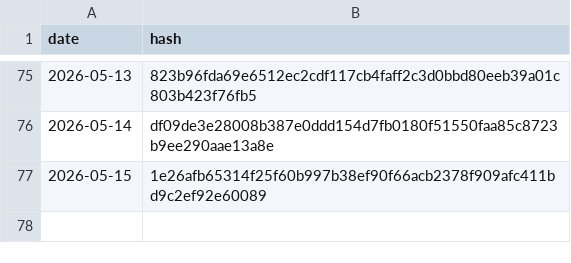
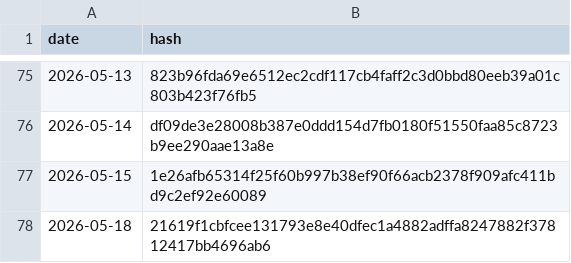
Before and after one commit to BibhaCoder/AAPIS-Audit-Log, a CSV file: audit_log.csv, drawn as a sheet; only a part is shown, gaps mark what is left out.

Commit message:
Public Audit Update 2026-05-18

```diff
--- a/audit_log.csv
+++ b/audit_log.csv
@@ -77 +77,2 @@ date,hash
 2026-05-15,1e26afb65314f25f60b997b38ef90f66acb2378f909afc411bd9c2ef92e60089
+2026-05-18,21619f1cbfcee131793e8e40dfec1a4882adffa8247882f37812417bb4696ab6
```
